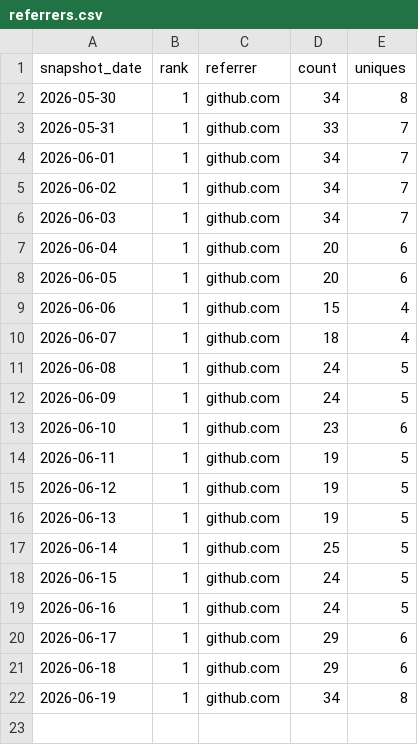
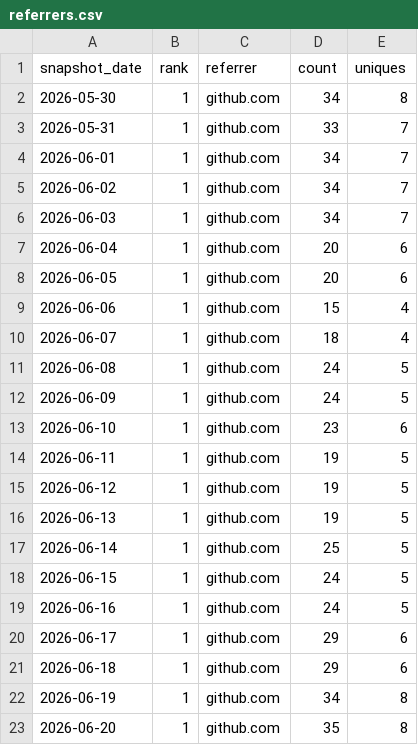
Before and after one commit to danielep71/VBA-DATETIMEPICKER, a CSV file: data/referrers.csv, drawn as a sheet.

```diff
--- a/data/referrers.csv
+++ b/data/referrers.csv
@@ -22 +22,2 @@ snapshot_date,rank,referrer,count,uniques
 2026-06-19,1,github.com,34,8
+2026-06-20,1,github.com,35,8
```
Also changed, not shown: data/popular_paths.csv, data/traffic.csv, 1 other file.
